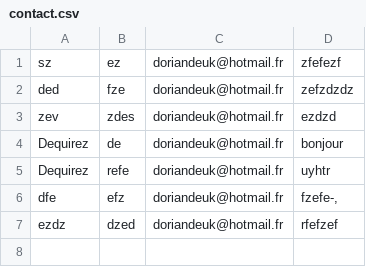
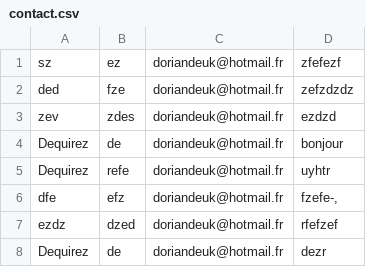
Before and after one commit to RomainGuirous/WCS-project1, a CSV file: contact.csv, drawn as a sheet; the diff names each change by its address in the sheet, - before the commit and + after, or states it on an @@ line.

```diff
--- a/contact.csv
+++ b/contact.csv
+row 8: Dequirez | de | doriandeuk@hotmail.fr | dezr
```
Also changed, not shown: 7 other files.
